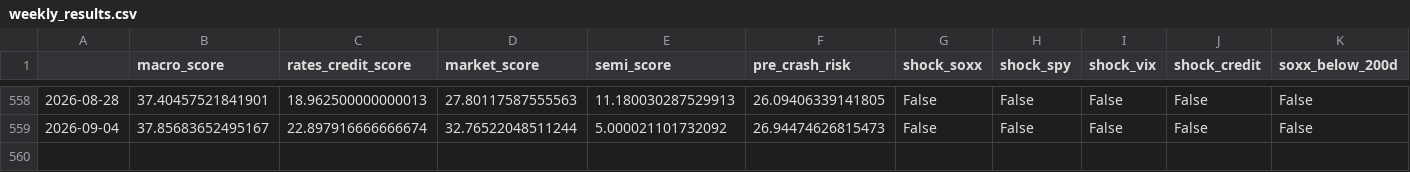
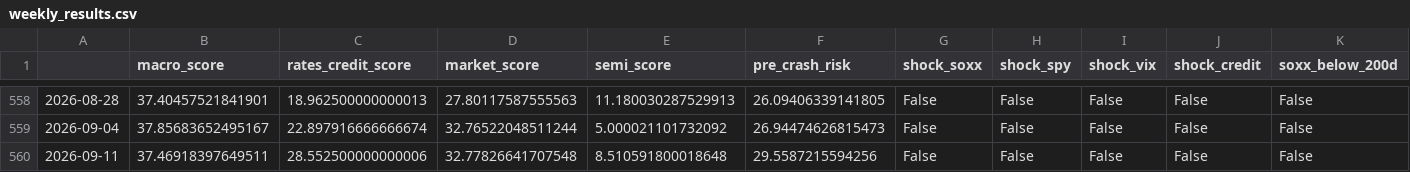
Before and after one commit to subin001893-cmyk/stock-scanner-results, a CSV file: latest/weekly_results.csv, drawn as a sheet; only a part is shown, gaps mark what is left out; rows hold the shown columns only; the diff names each change by its address in the sheet, - before the commit and + after, or states it on an @@ line.

```diff
--- a/latest/weekly_results.csv
+++ b/latest/weekly_results.csv
+row 560: 2026-09-11 | 37.46918397649511 | 28.552500000000006 | 32.77826641707548 | 8.510591800018648 | 29.5587215594256 | False | False | False | False | False
```
Also changed, not shown: latest/fred_macro_weekly.csv, latest/sector_latest_snapshot.csv, 8 other files.
